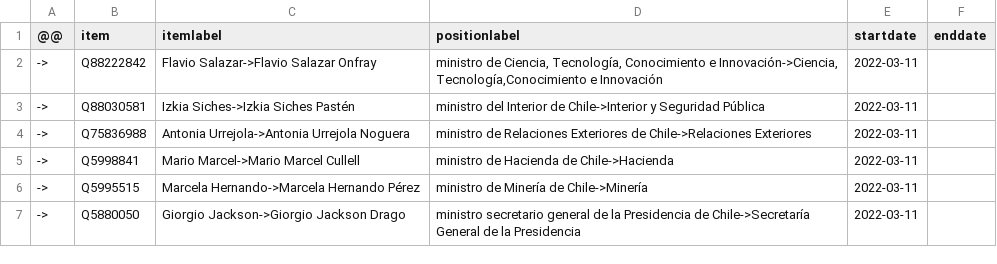
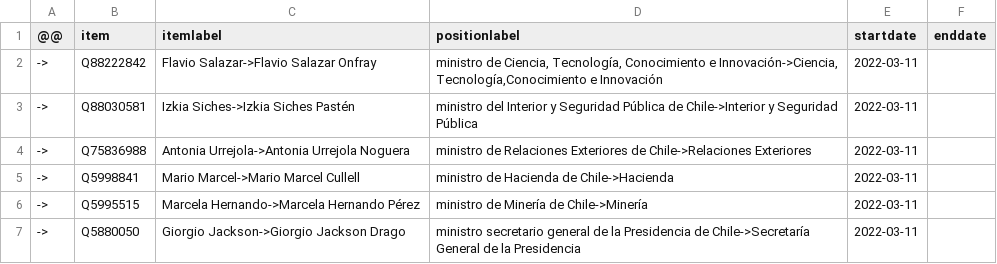
Before and after one commit to every-politician-scrapers/chile-ministers, a CSV file: sources/boric-cabinet-eswiki/diff.csv, drawn as a sheet; only a part is shown.

```diff
--- a/sources/boric-cabinet-eswiki/diff.csv
+++ b/sources/boric-cabinet-eswiki/diff.csv
@@ -2,3 +2,3 @@
 ->,Q88222842,Flavio Salazar->Flavio Salazar Onfray,"ministro de Ciencia, Tecnología, Conocimiento e Innovación->Ciencia, Tecnología,Conocimiento e Innovación",2022-03-11,
-->,Q88030581,Izkia Siches->Izkia Siches Pastén,ministro del Interior de Chile->Interior y Seguridad Pública,2022-03-11,
+->,Q88030581,Izkia Siches->Izkia Siches Pastén,ministro del Interior y Seguridad Pública de Chile->Interior y Seguridad Pública,2022-03-11,
 ->,Q75836988,Antonia Urrejola->Antonia Urrejola Noguera,ministro de Relaciones Exteriores de Chile->Relaciones Exteriores,2022-03-11,
```
Also changed, not shown: sources/boric-cabinet-eswiki/wikidata.csv, sources/senate-president/diff.csv, 1 other file.
